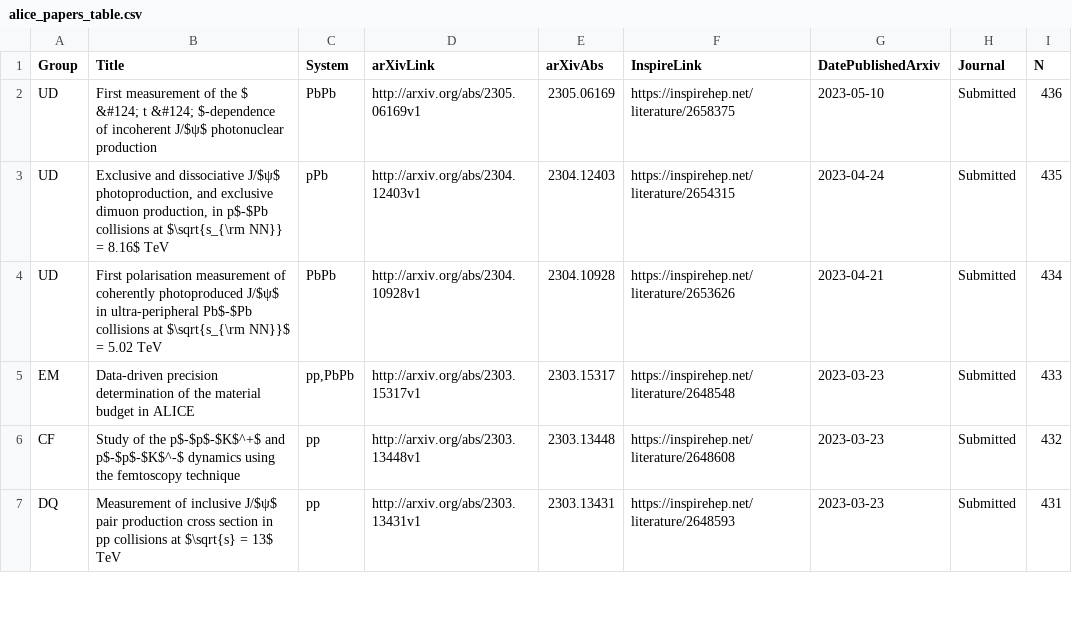
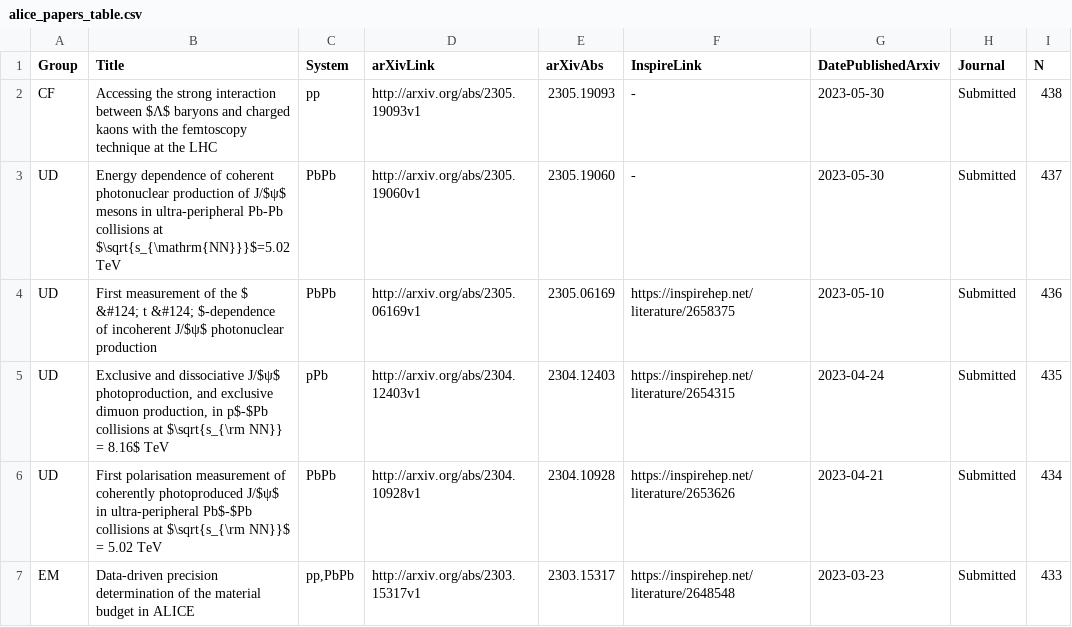
Before and after one commit to matplo/alice_papers, a CSV file: twiki/alice_papers_table.csv, drawn as a sheet; only a part is shown; the shorter side is filled out with more unchanged rows.

```diff
--- a/twiki/alice_papers_table.csv
+++ b/twiki/alice_papers_table.csv
@@ -1,2 +1,4 @@
 Group,Title,System,arXivLink,arXivAbs,InspireLink,DatePublishedArxiv,Journal,N
+CF,Accessing the strong interaction between $Λ$ baryons and charged kaons with the femtoscopy technique at the LHC,pp,http://arxiv.org/abs/2305.19093v1,2305.19093,-,2023-05-30,Submitted,438
+UD,Energy dependence of coherent photonuclear production of J/$ψ$ mesons in ultra-peripheral Pb-Pb collisions at $\sqrt{s_{\mathrm{NN}}}$=5.02 TeV,PbPb,http://arxiv.org/abs/2305.19060v1,2305.19060,-,2023-05-30,Submitted,437
 UD,First measurement of the $ &#124; t &#124; $-dependence of incoherent J/$ψ$ photonuclear production,PbPb,http://arxiv.org/abs/2305.06169v1,2305.06169,https://inspirehep.net/literature/2658375,2023-05-10,Submitted,436
```
Also changed, not shown: 7 other files.
